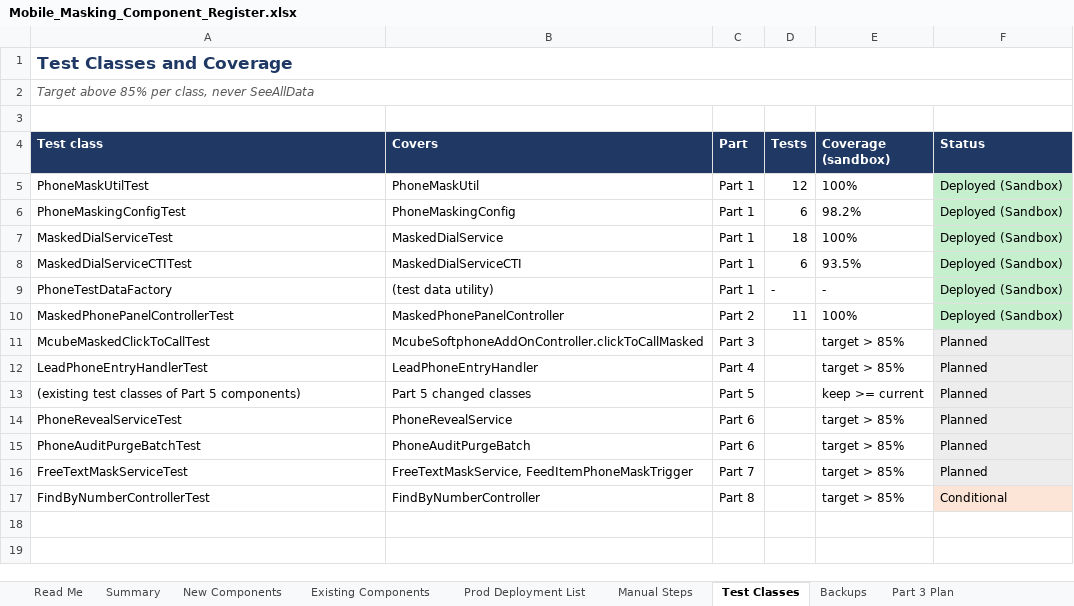
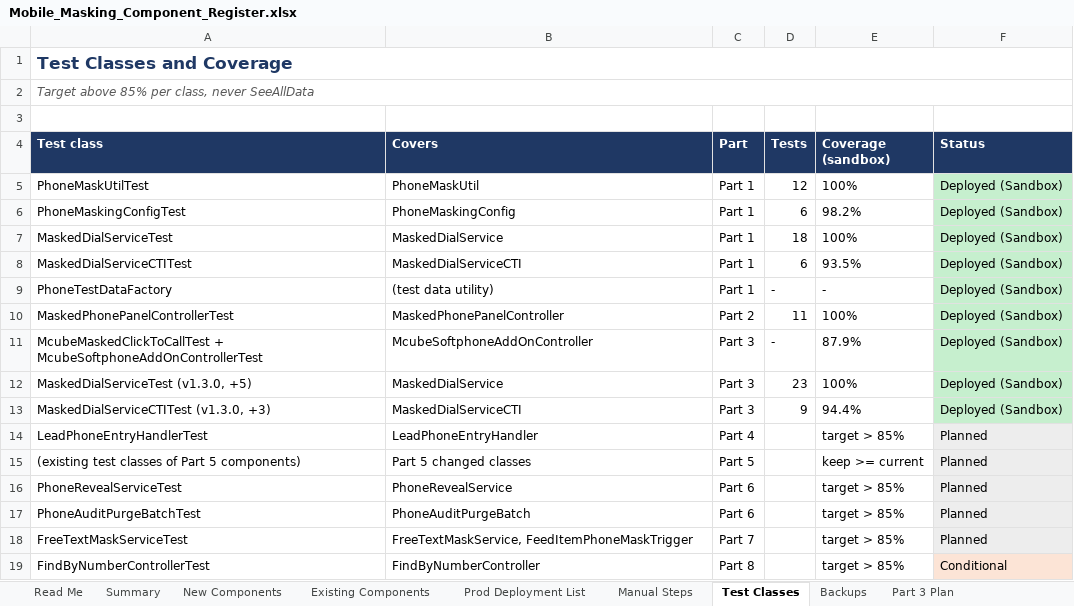
Before and after one commit to ejjigiripraveen-cloud/Mobile-No-masking, an Excel workbook: docs/Mobile_Masking_Component_Register.xlsx, sheet Test Classes, drawn as a sheet; values as stored, in another font and other column widths than the file's, no borders; removed rows and columns are numbered as before the commit, all else as after; the diff names each change by its address in the sheet, - before the commit and + after, or states it on an @@ line.

```diff
--- a/docs/Mobile_Masking_Component_Register.xlsx (sheet Test Classes)
+++ b/docs/Mobile_Masking_Component_Register.xlsx (sheet Test Classes)
-row 11: McubeMaskedClickToCallTest | McubeSoftphoneAddOnController.clickToCallMasked | Part 3 |  | target > 85% | Planned
+row 11: McubeMaskedClickToCallTest + McubeSoftphoneAddOnControllerTest | McubeSoftphoneAddOnController | Part 3 | - | 87.9% | Deployed (Sandbox)
+row 12: MaskedDialServiceTest (v1.3.0, +5) | MaskedDialService | Part 3 | 23 | 100% | Deployed (Sandbox)
+row 13: MaskedDialServiceCTITest (v1.3.0, +3) | MaskedDialServiceCTI | Part 3 | 9 | 94.4% | Deployed (Sandbox)
```
Also changed, not shown: sheet Release Bundle, sheet New Components, sheet Release Steps, sheet Existing Components, sheet Manual Steps, sheet Summary, other sheet tabs, 27 other files.
